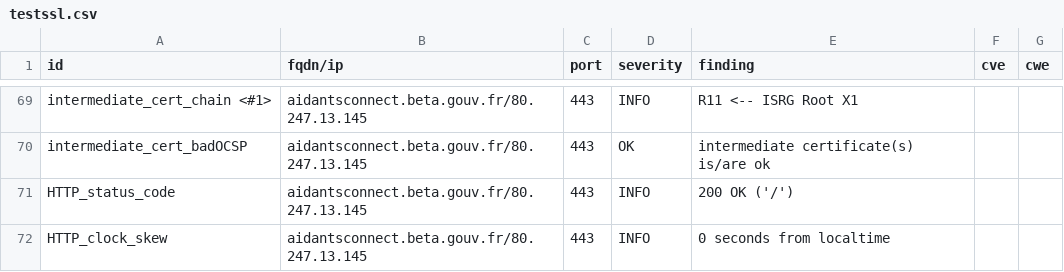
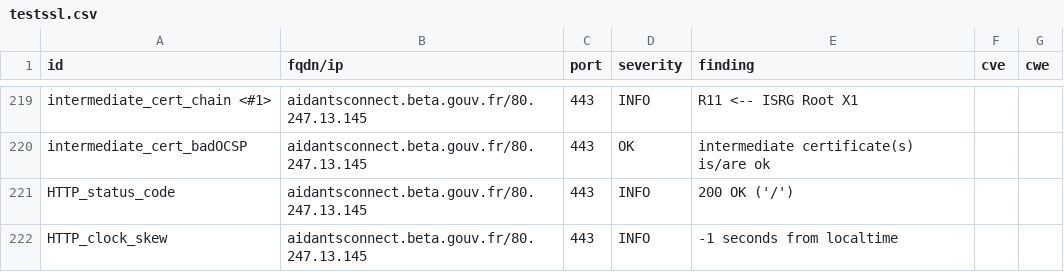
Before and after one commit to Inclusion-Numerique/dashlord, a CSV file: results/aHR0cHM6Ly9haWRhbnRzY29ubmVjdC5iZXRhLmdvdXYuZnI=/testssl.csv, drawn as a sheet; only a part is shown, gaps mark what is left out; the diff covers the shown part only.

```diff
--- a/results/aHR0cHM6Ly9haWRhbnRzY29ubmVjdC5iZXRhLmdvdXYuZnI=/testssl.csv
+++ b/results/aHR0cHM6Ly9haWRhbnRzY29ubmVjdC5iZXRhLmdvdXYuZnI=/testssl.csv
@@ -71,2 +221,2 @@
 "HTTP_status_code","aidantsconnect.beta.gouv.fr/80.247.13.145","443","INFO","200 OK ('/')","",""
-"HTTP_clock_skew","aidantsconnect.beta.gouv.fr/80.247.13.145","443","INFO","0 seconds from localtime","",""
+"HTTP_clock_skew","aidantsconnect.beta.gouv.fr/80.247.13.145","443","INFO","-1 seconds from localtime","",""
```
Also changed, not shown: 3 added rows, 3 removed rows, 147 moved rows and 10 edited cells elsewhere in this file, 11 other files.
